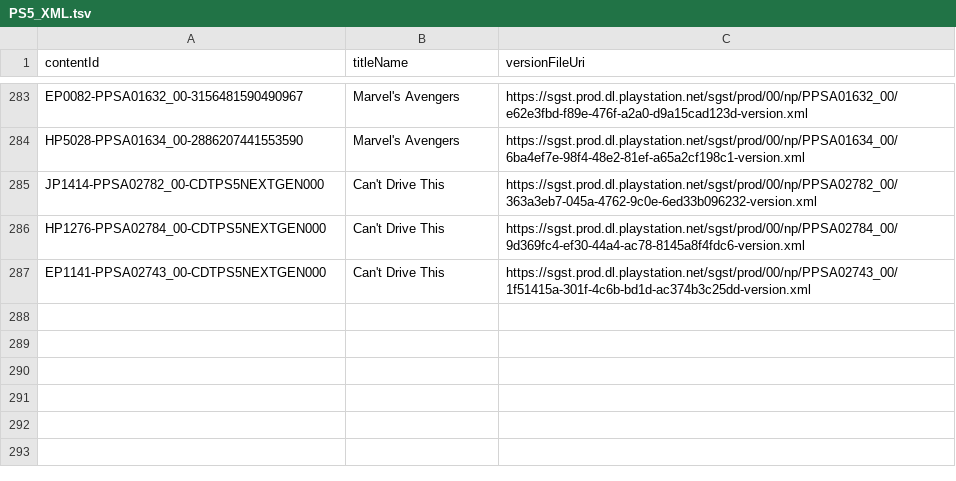
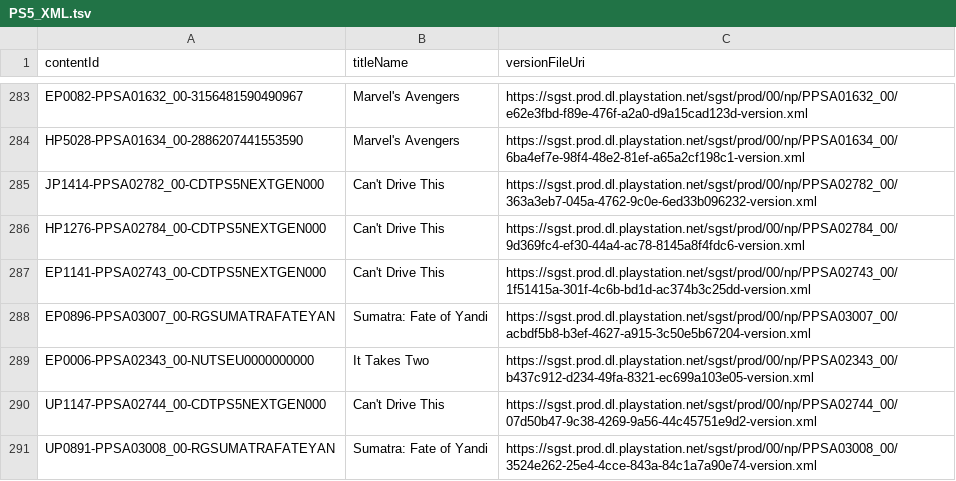
Before and after one commit to 1jtp8sobiu/ps5-pkg, a TSV file: PS5_XML.tsv, drawn as a sheet; only a part is shown, gaps mark what is left out.

```diff
--- a/PS5_XML.tsv
+++ b/PS5_XML.tsv
@@ -287 +287,5 @@ HP1276-PPSA02784_00-CDTPS5NEXTGEN000	Can't Drive This	https://sgst.prod.dl.plays
 EP1141-PPSA02743_00-CDTPS5NEXTGEN000	Can't Drive This	https://sgst.prod.dl.playstation.net/sgst/prod/00/np/PPSA02743_00/1f51415a-301f-4c6b-bd1d-ac374b3c25dd-version.xml
+EP0896-PPSA03007_00-RGSUMATRAFATEYAN	Sumatra: Fate of Yandi	https://sgst.prod.dl.playstation.net/sgst/prod/00/np/PPSA03007_00/acbdf5b8-b3ef-4627-a915-3c50e5b67204-version.xml
+EP0006-PPSA02343_00-NUTSEU0000000000	It Takes Two	https://sgst.prod.dl.playstation.net/sgst/prod/00/np/PPSA02343_00/b437c912-d234-49fa-8321-ec699a103e05-version.xml
+UP1147-PPSA02744_00-CDTPS5NEXTGEN000	Can't Drive This	https://sgst.prod.dl.playstation.net/sgst/prod/00/np/PPSA02744_00/07d50b47-9c38-4269-9a56-44c45751e9d2-version.xml
+UP0891-PPSA03008_00-RGSUMATRAFATEYAN	Sumatra: Fate of Yandi	https://sgst.prod.dl.playstation.net/sgst/prod/00/np/PPSA03008_00/3524e262-25e4-4cce-843a-84c1a7a90e74-version.xml
```
Also changed, not shown: PS5_TITLE_ID.tsv, 6 other files.
